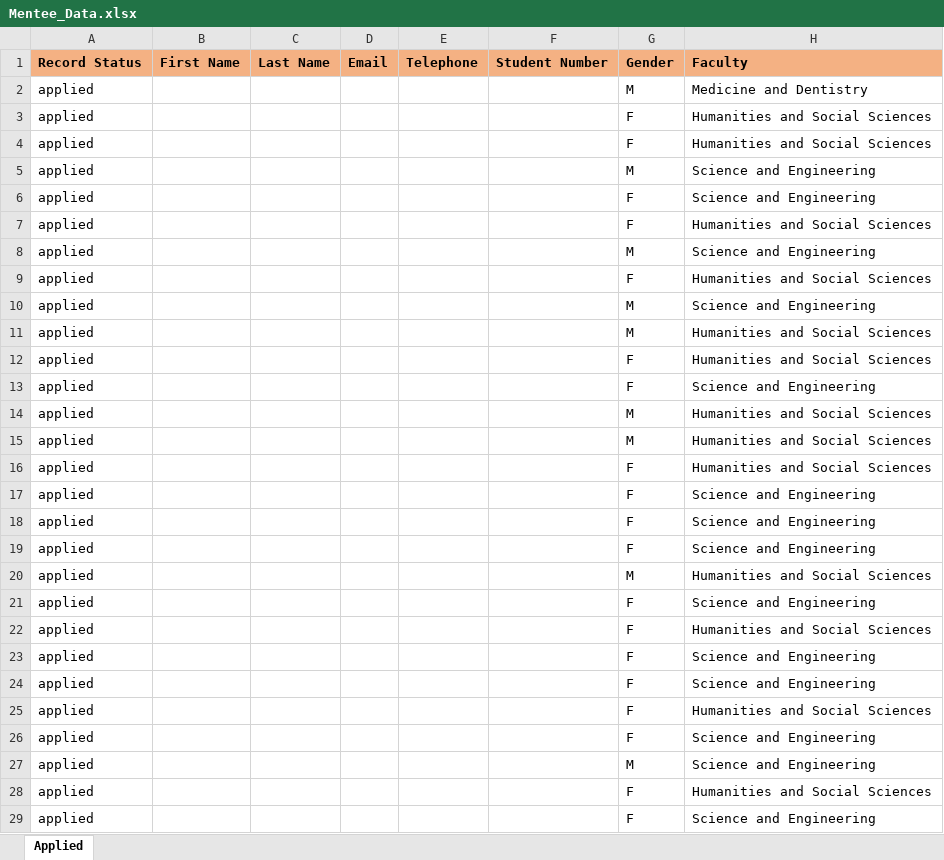
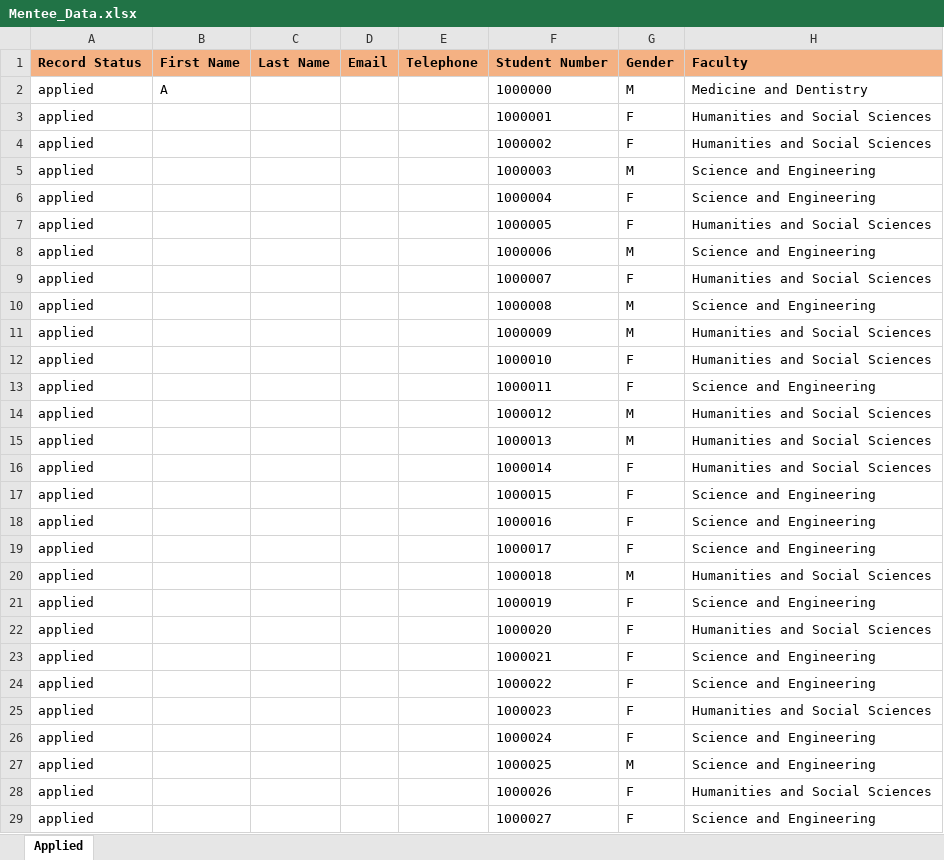
Before and after one commit to Ash530888/Mentor-Matching-Algo, an Excel workbook: Mentee_Data.xlsx, sheet Applied, drawn as a sheet; only a part is shown; values as stored, in another font and other column widths than the file's, no borders; the diff covers the shown part only; the diff names each change by its address in the sheet, - before the commit and + after, or states it on an @@ line.

Commit message:
updated data, handles empty cells

```diff
--- a/Mentee_Data.xlsx (sheet Applied)
+++ b/Mentee_Data.xlsx (sheet Applied)
-B2: (empty)
+B2: A
-F2: (empty)
+F2: 1000000
-F3: (empty)
+F3: 1000001
-F4: (empty)
+F4: 1000002
-F5: (empty)
+F5: 1000003
-F6: (empty)
+F6: 1000004
-F7: (empty)
+F7: 1000005
-F8: (empty)
+F8: 1000006
-F9: (empty)
+F9: 1000007
-F10: (empty)
+F10: 1000008
-F11: (empty)
+F11: 1000009
-F12: (empty)
+F12: 1000010
-F13: (empty)
+F13: 1000011
-F14: (empty)
+F14: 1000012
-F15: (empty)
+F15: 1000013
-F16: (empty)
+F16: 1000014
-F17: (empty)
+F17: 1000015
-F18: (empty)
+F18: 1000016
-F19: (empty)
+F19: 1000017
-F20: (empty)
+F20: 1000018
-F21: (empty)
+F21: 1000019
-F22: (empty)
+F22: 1000020
-F23: (empty)
+F23: 1000021
-F24: (empty)
+F24: 1000022
-F25: (empty)
+F25: 1000023
-F26: (empty)
+F26: 1000024
-F27: (empty)
+F27: 1000025
-F28: (empty)
+F28: 1000026
-F29: (empty)
+F29: 1000027
```
Also changed, not shown: 229 edited cells elsewhere in this sheet, 4 other files.
